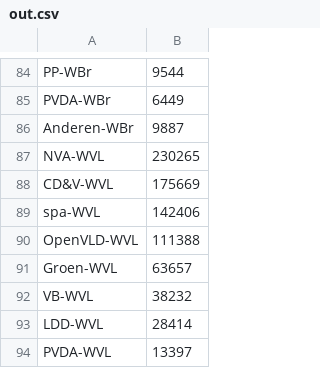
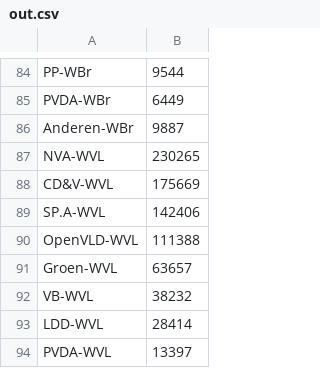
Before and after one commit to jenyckee/datavis, a CSV file: public/out.csv, drawn as a sheet; only a part is shown, gaps mark what is left out; the diff covers the shown part only.

```diff
--- a/public/out.csv
+++ b/public/out.csv
@@ -88,3 +88,3 @@ NVA-WVL,230265
 CD&V-WVL,175669
-spa-WVL,142406
+SP.A-WVL,142406
 OpenVLD-WVL,111388
```
Also changed, not shown: 5 edited cells elsewhere in this file, 2 other files.
